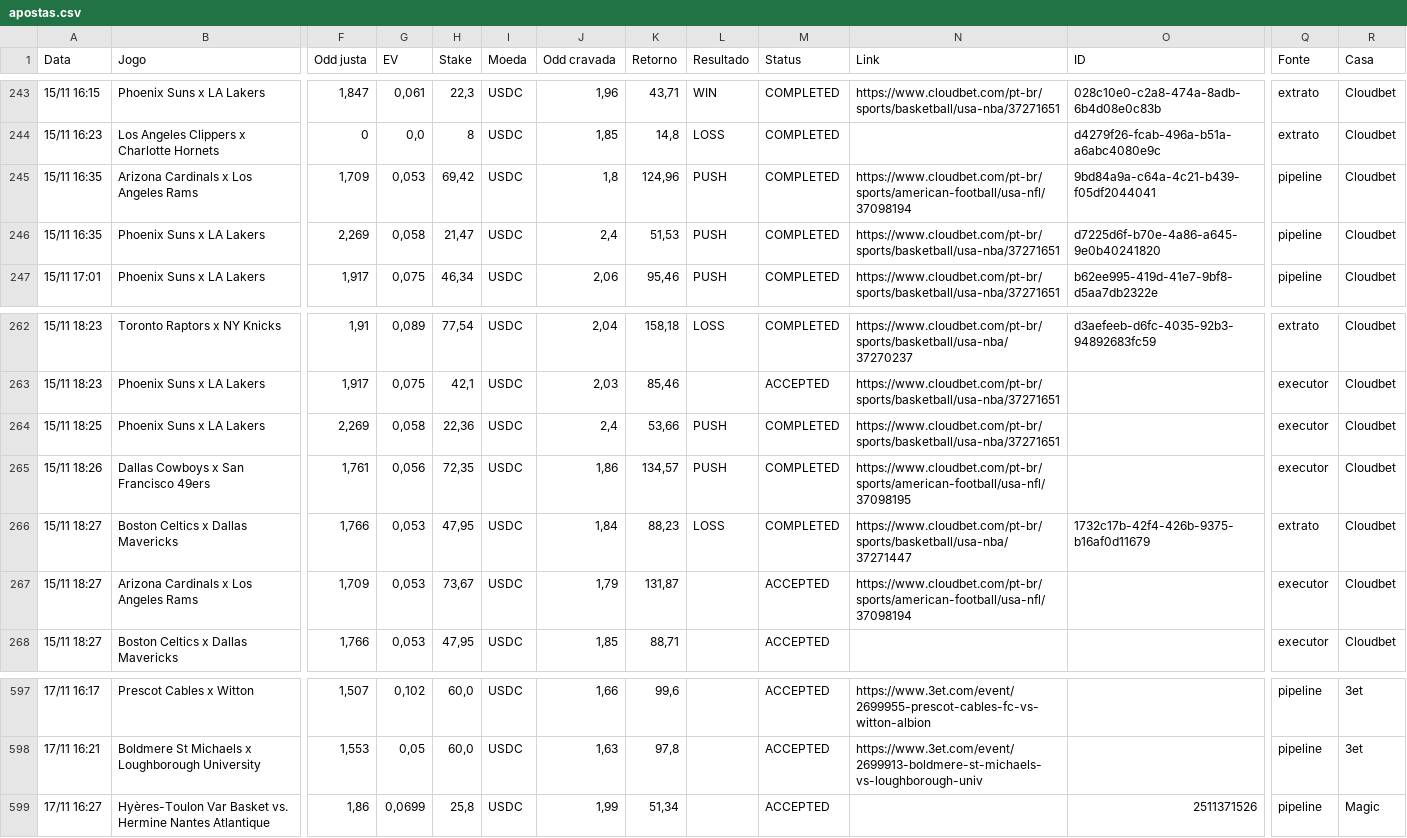
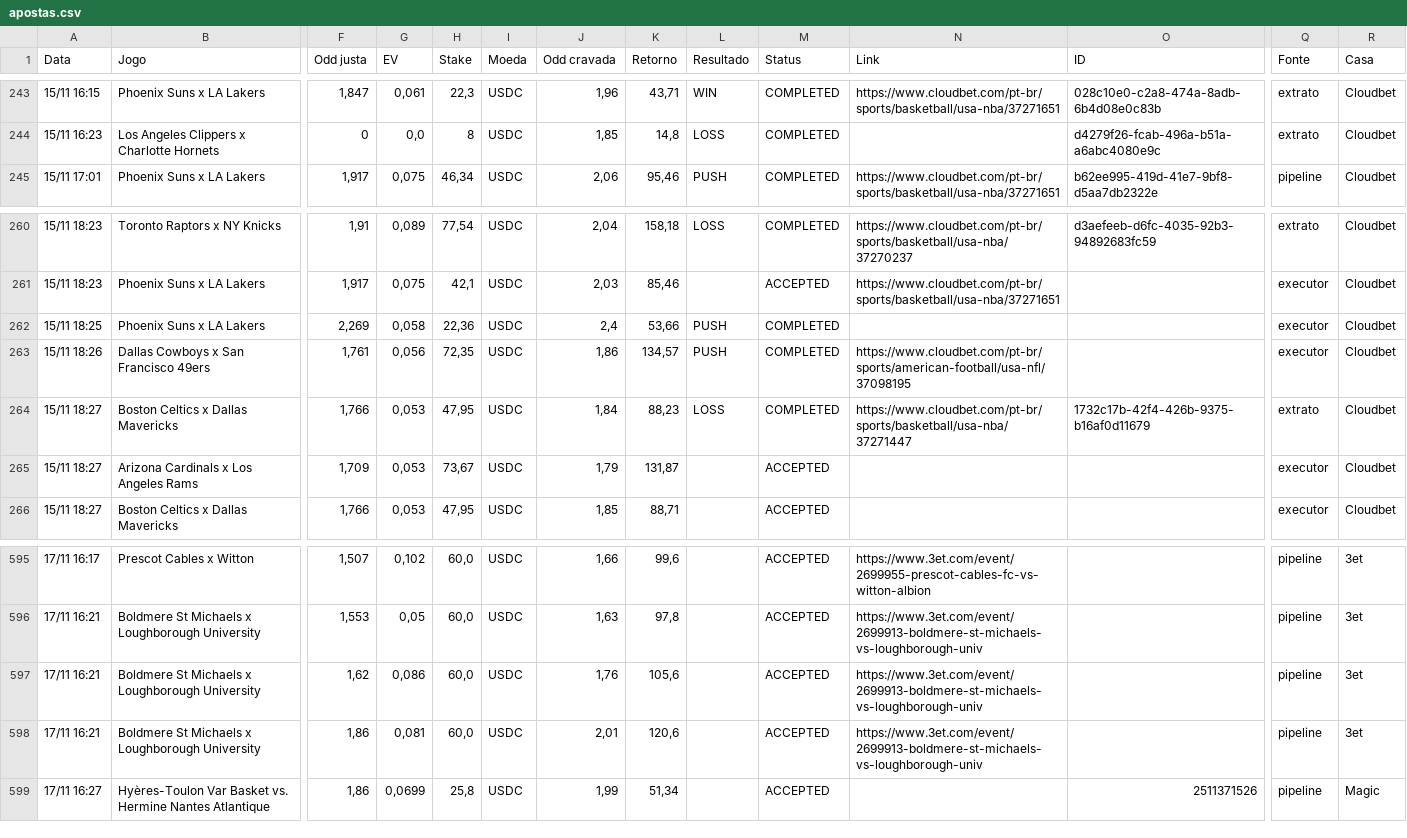
Before and after one commit to paterrx/apostas-espelho, a CSV file: apostas.csv, drawn as a sheet; only a part is shown, gaps mark what is left out; removed rows and columns are numbered as before the commit, all else as after; rows hold the shown columns only; the diff names each change by its address in the sheet, - before the commit and + after, or states it on an @@ line.

Commit message:
espelho: sincroniza com o extrato
Co-authored-by: OpenBot <335604065+openbotgit[bot]@users.noreply.github.com>

```diff
--- a/apostas.csv
+++ b/apostas.csv
-row 245: 15/11 16:35 | Arizona Cardinals x Los Angeles Rams | 1,709 | 0,053 | 69,42 | USDC | 1,8 | 124,96 | PUSH | COMPLETED | https://www.cloudbet.com/pt-br/sports/american-football/usa-nfl/37098194 | 9bd84a9a-c64a-4c21-b439-f05df2044041 | pipeline | Cloudbet
-row 246: 15/11 16:35 | Phoenix Suns x LA Lakers | 2,269 | 0,058 | 21,47 | USDC | 2,4 | 51,53 | PUSH | COMPLETED | https://www.cloudbet.com/pt-br/sports/basketball/usa-nba/37271651 | d7225d6f-b70e-4a86-a645-9e0b40241820 | pipeline | Cloudbet
-N262 (Link): https://www.cloudbet.com/pt-br/sports/basketball/usa-nba/37271651
+N262 (Link): (empty)
-N265 (Link): https://www.cloudbet.com/pt-br/sports/american-football/usa-nfl/37098194
+N265 (Link): (empty)
+row 597: 17/11 16:21 | Boldmere St Michaels x Loughborough University | 1,62 | 0,086 | 60,0 | USDC | 1,76 | 105,6 |  | ACCEPTED | https://www.3et.com/event/2699913-boldmere-st-michaels-vs-loughborough-univ |  | pipeline | 3et
+row 598: 17/11 16:21 | Boldmere St Michaels x Loughborough University | 1,86 | 0,081 | 60,0 | USDC | 2,01 | 120,6 |  | ACCEPTED | https://www.3et.com/event/2699913-boldmere-st-michaels-vs-loughborough-univ |  | pipeline | 3et
```
